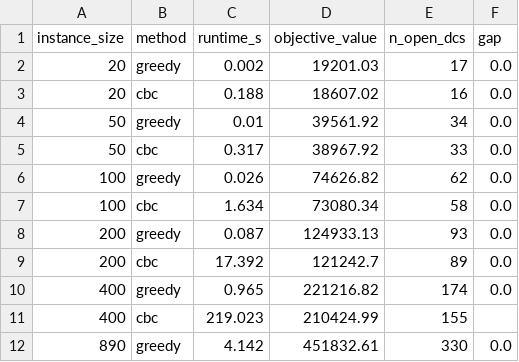
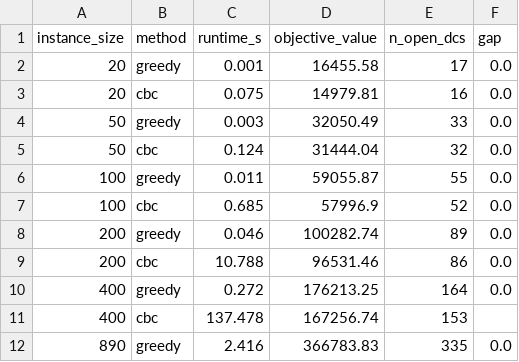
Before and after one commit to alperensaglam/optimizasyon, a CSV file: results/cbc_vs_greedy.csv, drawn as a sheet.

```diff
--- a/results/cbc_vs_greedy.csv
+++ b/results/cbc_vs_greedy.csv
@@ -1,12 +1,12 @@
 instance_size,method,runtime_s,objective_value,n_open_dcs,gap
-20,greedy,0.002,19201.03,17,0.0
-20,cbc,0.188,18607.02,16,0.0
-50,greedy,0.01,39561.92,34,0.0
-50,cbc,0.317,38967.92,33,0.0
-100,greedy,0.026,74626.82,62,0.0
-100,cbc,1.634,73080.34,58,0.0
-200,greedy,0.087,124933.13,93,0.0
-200,cbc,17.392,121242.7,89,0.0
-400,greedy,0.965,221216.82,174,0.0
-400,cbc,219.023,210424.99,155,
-890,greedy,4.142,451832.61,330,0.0
+20,greedy,0.001,16455.58,17,0.0
+20,cbc,0.075,14979.81,16,0.0
+50,greedy,0.003,32050.49,33,0.0
+50,cbc,0.124,31444.04,32,0.0
+100,greedy,0.011,59055.87,55,0.0
+100,cbc,0.685,57996.9,52,0.0
+200,greedy,0.046,100282.74,89,0.0
+200,cbc,10.788,96531.46,86,0.0
+400,greedy,0.272,176213.25,164,0.0
+400,cbc,137.478,167256.74,153,
+890,greedy,2.416,366783.83,335,0.0
```
Also changed, not shown: results/robustness.csv, results/search_comparison.csv, 23 other files.
